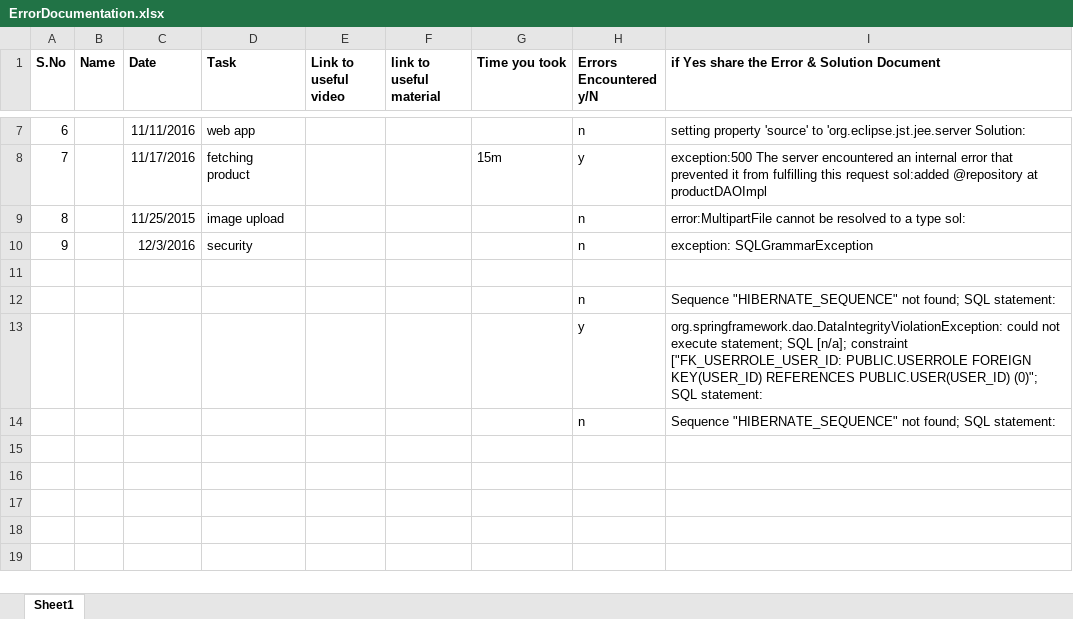
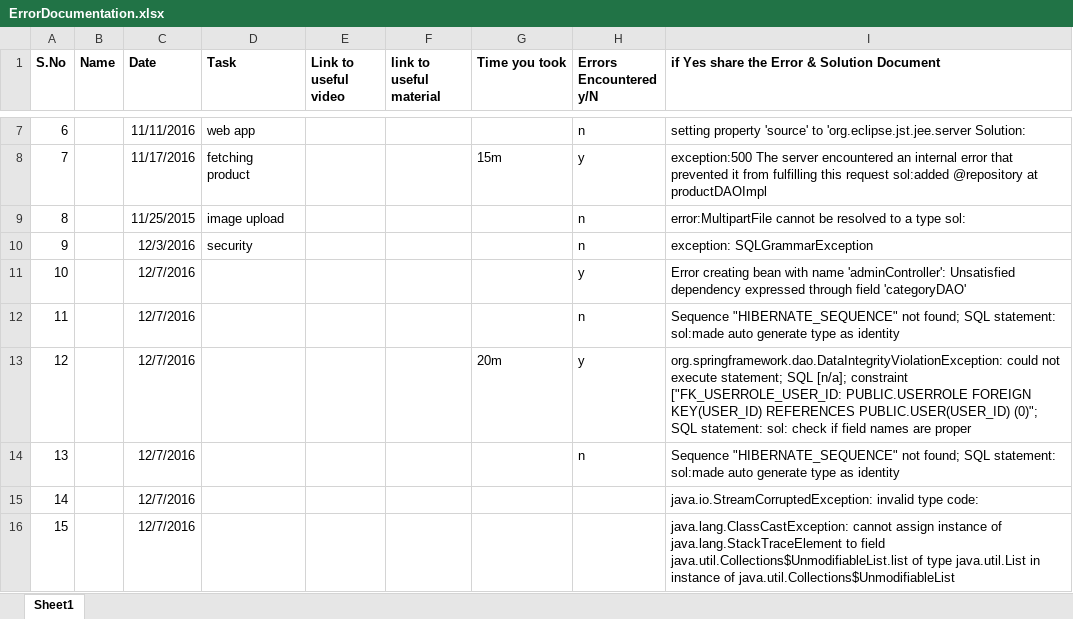
Before and after one commit to gaureshgosavi/gauresh_ecommerce, an Excel workbook: ErrorDocumentation.xlsx, sheet Sheet1, drawn as a sheet; only a part is shown, gaps mark what is left out; values as stored, in another font and other column widths than the file's, no borders; removed rows and columns are numbered as before the commit, all else as after; the diff names each change by its address in the sheet, - before the commit and + after, or states it on an @@ line.

Commit message:
worked on cart controller.

```diff
--- a/ErrorDocumentation.xlsx (sheet Sheet1)
+++ b/ErrorDocumentation.xlsx (sheet Sheet1)
-row 11: (empty)
+row 11: 10 |  | 12/7/2016 |  |  |  |  | y | Error creating bean with name 'adminController': Unsatisfied dependency expressed through field 'categoryDAO'
-row 12:  |  |  |  |  |  |  | n | Sequence "HIBERNATE_SEQUENCE" not found; SQL statement:
-row 13:  |  |  |  |  |  |  | y | org.springframework.dao.DataIntegrityViolationException: could not execute statement; SQL [n/a]; constraint ["FK_USERROLE_USER_ID: PUBLIC.USERROLE FOREIGN KEY(USER_ID) REFERENCES PUBLIC.USER(USER_ID) (0)"; SQL statement:
-row 14:  |  |  |  |  |  |  | n | Sequence "HIBERNATE_SEQUENCE" not found; SQL statement:
+row 12: 11 |  | 12/7/2016 |  |  |  |  | n | Sequence "HIBERNATE_SEQUENCE" not found; SQL statement: sol:made auto generate type as identity
+row 13: 12 |  | 12/7/2016 |  |  |  | 20m | y | org.springframework.dao.DataIntegrityViolationException: could not execute statement; SQL [n/a]; constraint ["FK_USERROLE_USER_ID: PUBLIC.USERROLE FOREIGN KEY(USER_ID) REFERENCES PUBLIC.USER(USER_ID) (0)"; SQL statement: sol: check if field names are proper
+row 14: 13 |  | 12/7/2016 |  |  |  |  | n | Sequence "HIBERNATE_SEQUENCE" not found; SQL statement: sol:made auto generate type as identity
+row 15: 14 |  | 12/7/2016 |  |  |  |  |  | java.io.StreamCorruptedException: invalid type code:
+row 16: 15 |  | 12/7/2016 |  |  |  |  |  | java.lang.ClassCastException: cannot assign instance of java.lang.StackTraceElement to field java.util.Collections$UnmodifiableList.list of type java.util.List in instance of java.util.Collections$UnmodifiableList
```
Also changed, not shown: 16 other files.
